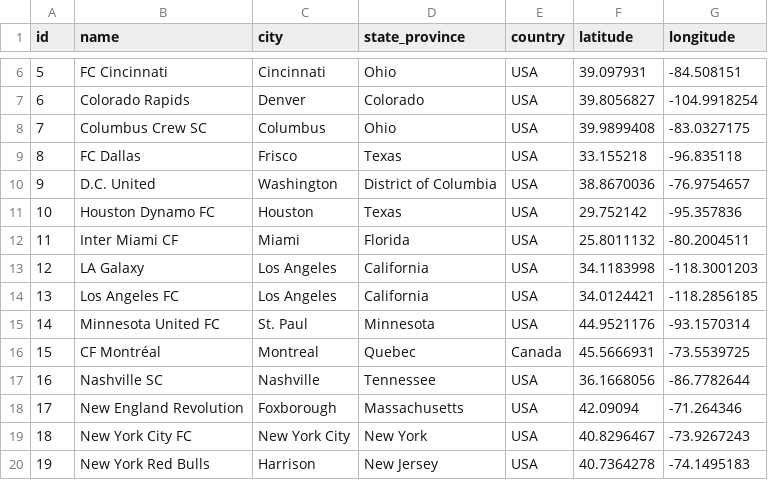
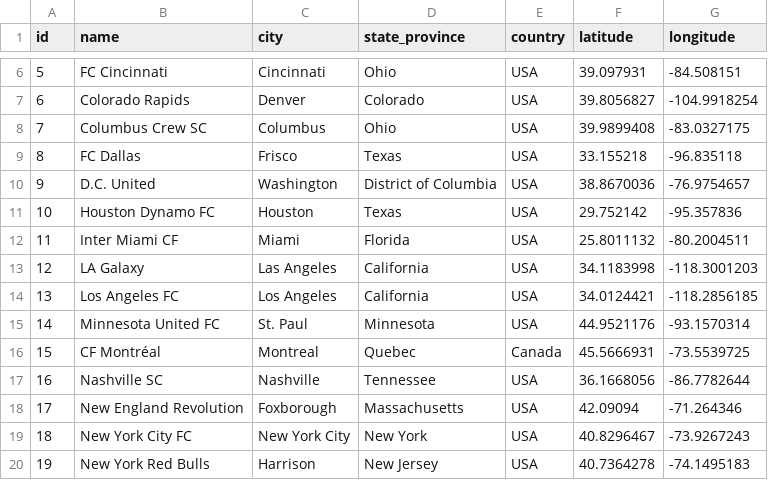
Before and after one commit to justinjchambers/scheduler, a CSV file: data/teams.csv, drawn as a sheet; only a part is shown, gaps mark what is left out.

```diff
--- a/data/teams.csv
+++ b/data/teams.csv
@@ -12,3 +12,3 @@ id,name,city,state_province,country,latitude,longitude
 11,Inter Miami CF,Miami,Florida,USA,25.8011132,-80.2004511
-12,LA Galaxy,Los Angeles,California,USA,34.1183998,-118.3001203
+12,LA Galaxy,Las Angeles,California,USA,34.1183998,-118.3001203
 13,Los Angeles FC,Los Angeles,California,USA,34.0124421,-118.2856185
```
Also changed, not shown: 4 other files.
